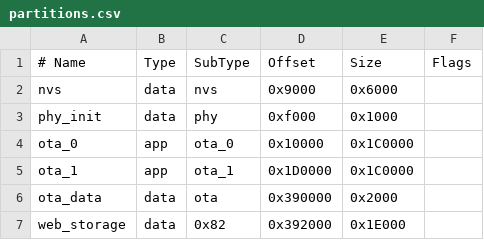
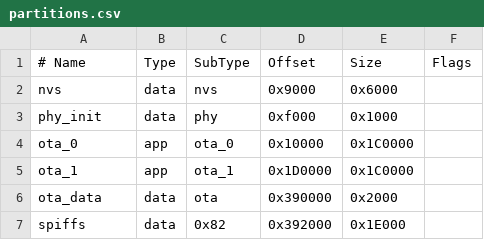
Before and after one commit to codm/czc-unified, a CSV file: partitions.csv, drawn as a sheet.

Commit message:
Add Network state machine and revert partition changes

```diff
--- a/partitions.csv
+++ b/partitions.csv
@@ -6,2 +6,2 @@ ota_1,     app,  ota_1,   0x1D0000,0x1C0000,
 ota_data,  data, ota,     0x390000,0x2000,
-web_storage, data, 0x82,  0x392000,0x1E000,
+spiffs, data, 0x82,  0x392000,0x1E000,
```
Also changed, not shown: 14 other files.
